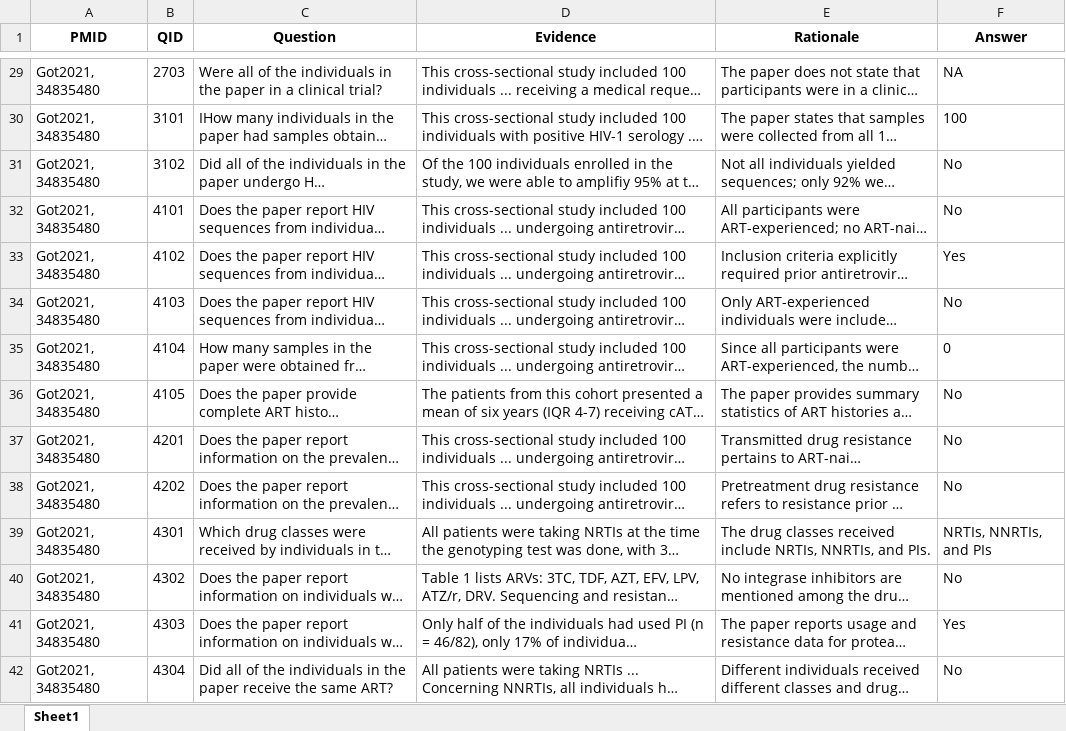
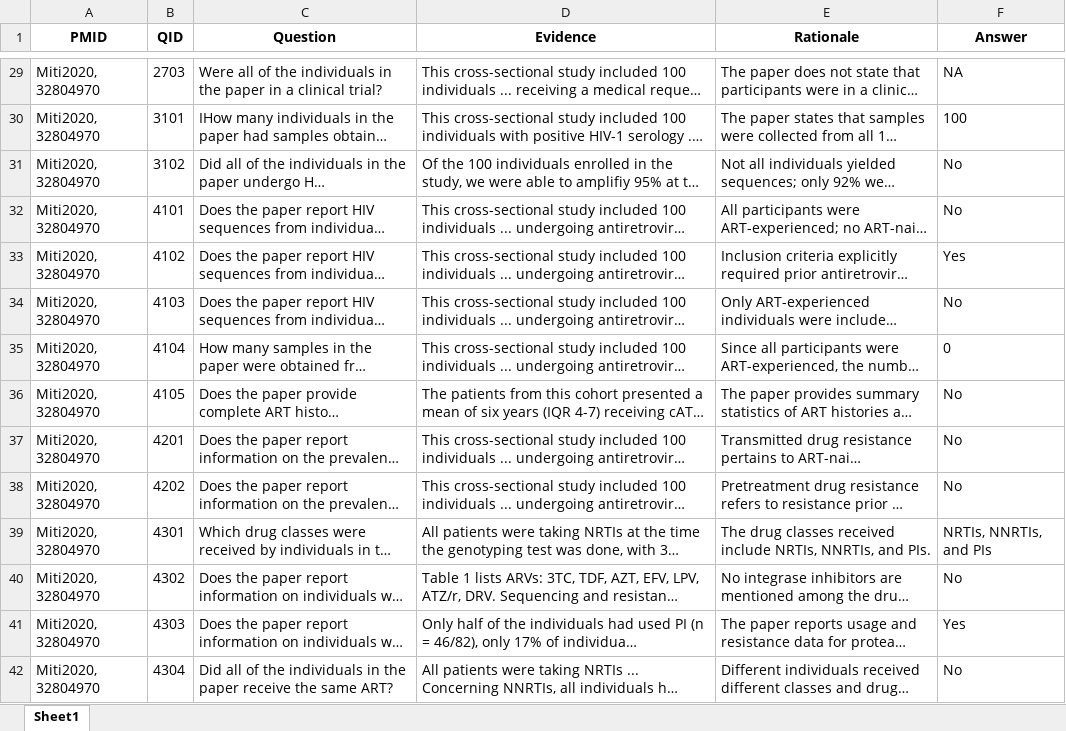
Before and after one commit to Lindaz0813/LLM_paper, an Excel workbook: Results/gpt-5/Chaves2021, 34212033/gpt_answers_60.xlsx, sheet Sheet1, drawn as a sheet; only a part is shown, gaps mark what is left out; long unchanged cells end in …; values as stored, in another font and other column widths than the file's, no borders; the diff covers the shown part only; the diff names each change by its address in the sheet, - before the commit and + after, or states it on an @@ line.

```diff
--- a/Results/gpt-5/Chaves2021, 34212033/gpt_answers_60.xlsx (sheet Sheet1)
+++ b/Results/gpt-5/Chaves2021, 34212033/gpt_answers_60.xlsx (sheet Sheet1)
-A29:A42 (PMID): Got2021, 34835480
+A29:A42 (PMID): Miti2020, 32804970
```
Also changed, not shown: 49 edited cells elsewhere in this sheet, 59 other files.
